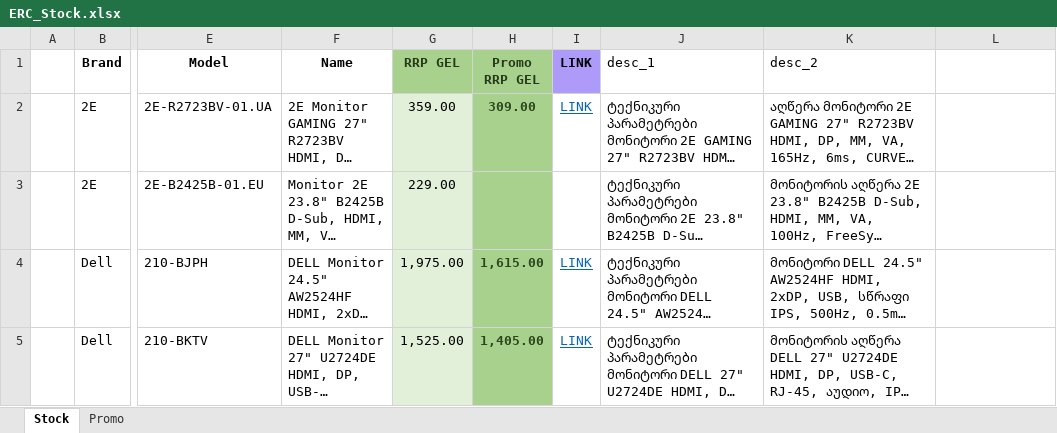
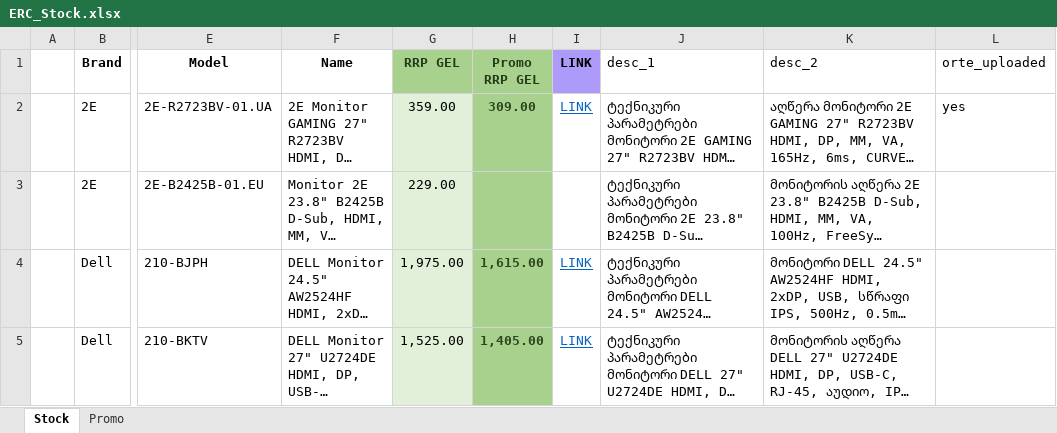
Before and after one commit to Kokiauri/ERC-scraper, an Excel workbook: data/ERC_Stock.xlsx, sheet Stock, drawn as a sheet; only a part is shown, gaps mark what is left out; long unchanged cells end in …; values as stored, in another font and other column widths than the file's, no borders; conditional formats not drawn; the diff names each change by its address in the sheet, - before the commit and + after, or states it on an @@ line.

Commit message:
feat: add product uploader script for orte.ge seller dashboard
- Implement upload_products.py for automated product creation via Playwright
- Clean and format ERC scraped specification tables into readable short descriptions
- Handle category selection, pricing logic (Promo RRP GEL fallback to RRP GEL), and image attachments
- Add orte_uploaded tracking column in data/ERC_Stock.xlsx
- Update .gitignore to ignore orte session state, logs, and media previews

```diff
--- a/data/ERC_Stock.xlsx (sheet Stock)
+++ b/data/ERC_Stock.xlsx (sheet Stock)
-L1: (empty)
+L1: orte_uploaded
-L2 (orte_uploaded): (empty)
+L2 (orte_uploaded): yes
```
Also changed, not shown: 2 other files.
